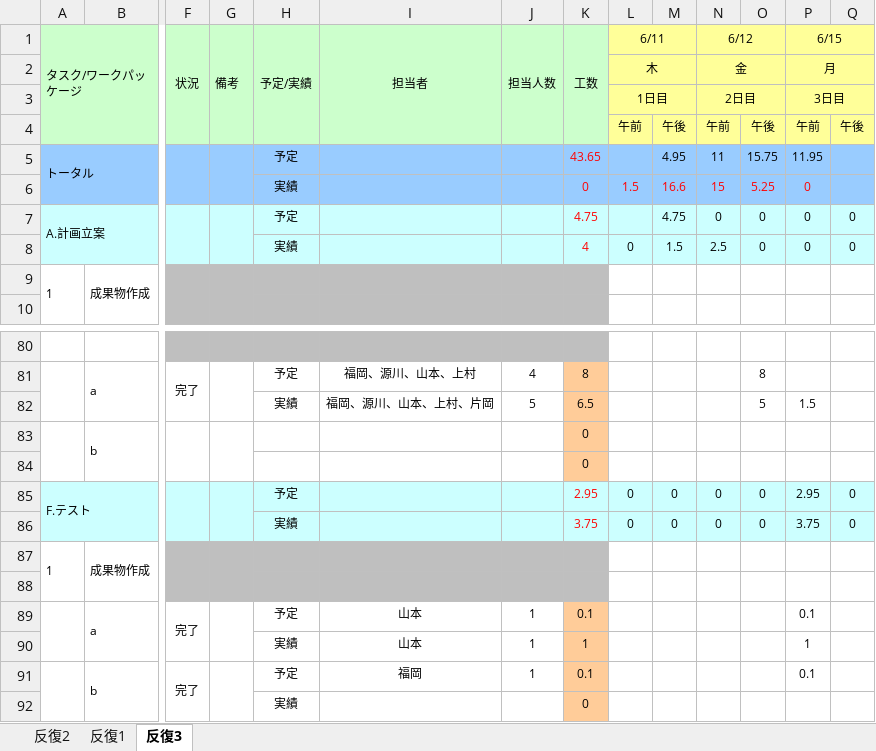
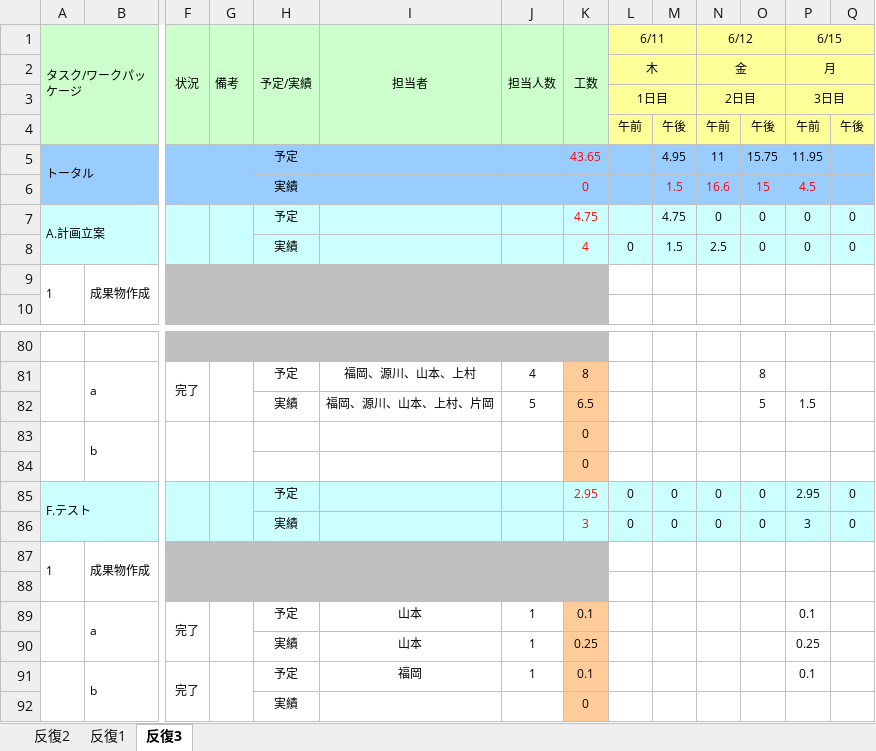
Before and after one commit to s-uemrua/Level50, an Excel workbook: 第三反復/計画/WBSガントチャート_LV50(反復3).xlsx, sheet 反復3, drawn as a sheet; only a part is shown, gaps mark what is left out; values as stored, in another font and other column widths than the file's, no borders; charts and pictures and conditional formats not drawn; removed rows and columns are numbered as before the commit, all else as after; rows hold the shown columns only; the diff names each change by its address in the sheet, - before the commit and + after, or states it on an @@ line.

Commit message:
aaa

```diff
--- a/第三反復/計画/WBSガントチャート_LV50(反復3).xlsx (sheet 反復3)
+++ b/第三反復/計画/WBSガントチャート_LV50(反復3).xlsx (sheet 反復3)
-row 6:  |  |  |  | 実績 |  |  | 0 | 1.5 | 16.6 | 15 | 5.25 | 0
+row 6:  |  |  |  | 実績 |  |  | 0 |  | 1.5 | 16.6 | 15 | 4.5
-K86 (工数): 3.75
+K86 (工数): 3
-P86 (6/15): 3.75
+P86 (6/15): 3
-K90 (工数): 1
+K90 (工数): 0.25
-P90 (6/15): 1
+P90 (6/15): 0.25
```
